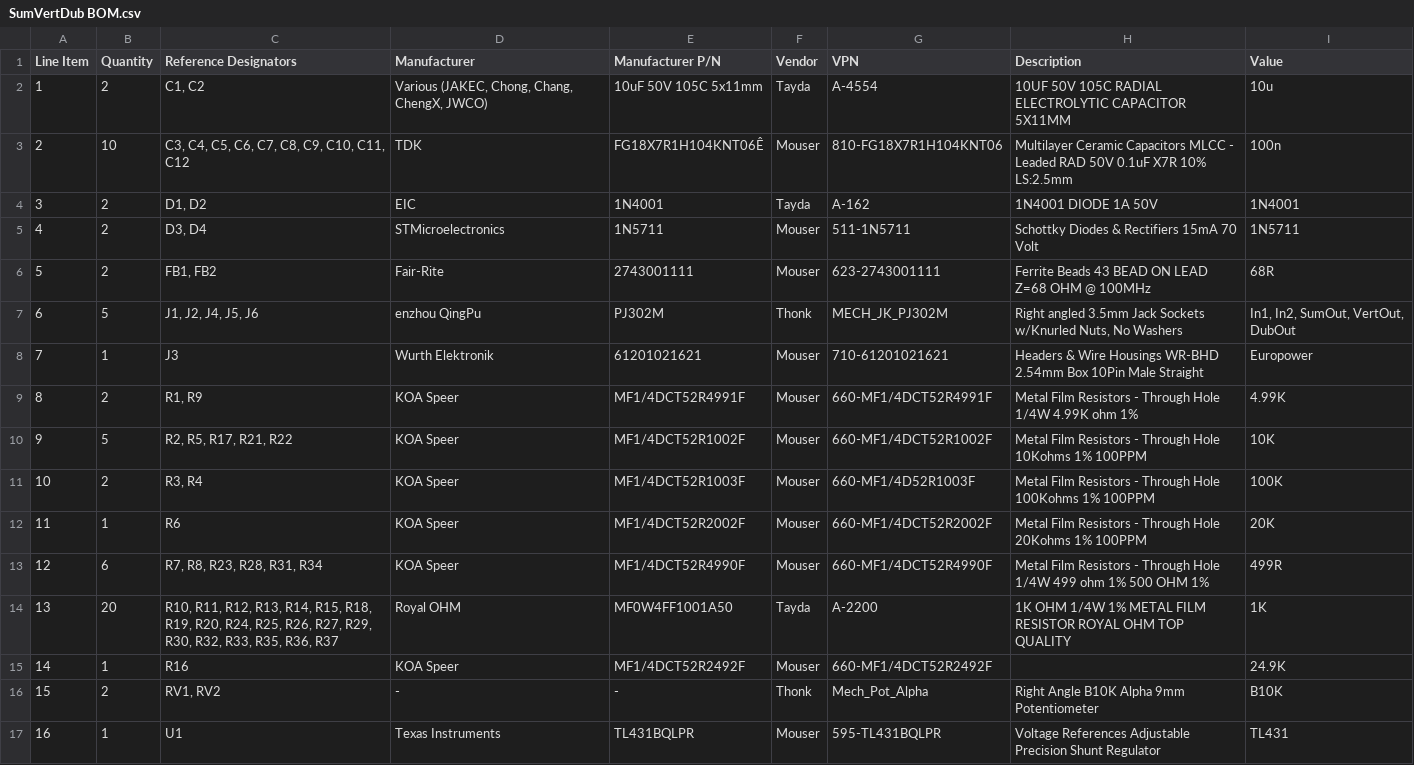
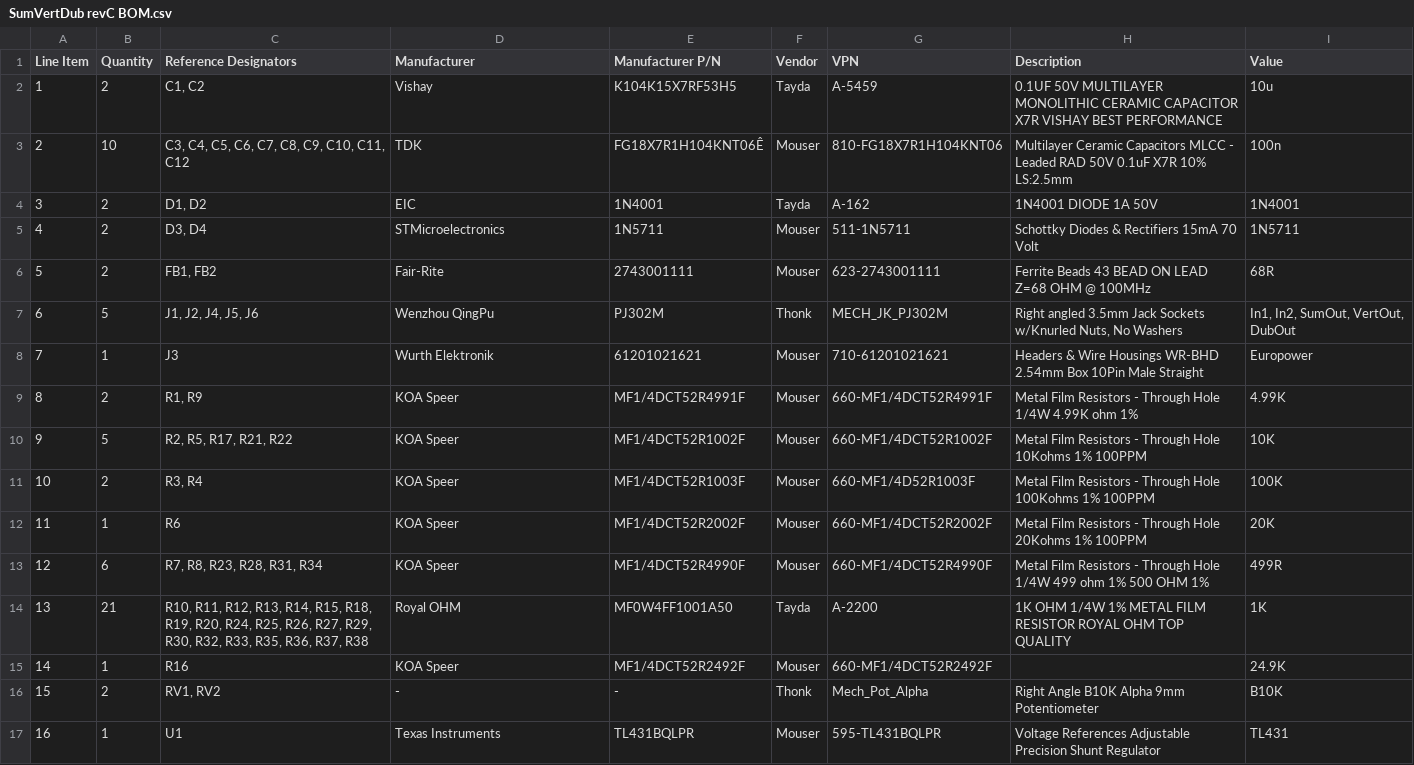
Before and after one commit to homegrownVHS/SumVertDub, a CSV file: SumVertDub revC BOM.csv (was SumVertDub BOM.csv), drawn as a sheet; only a part is shown.

```diff
--- a/SumVertDub BOM.csv
+++ b/SumVertDub revC BOM.csv
@@ -1,3 +1,3 @@
 Line Item,Quantity,Reference Designators,Manufacturer,Manufacturer P/N,Vendor,VPN,Description,Value
-1,2,"C1, C2","Various (JAKEC, Chong, Chang, ChengX, JWCO)",10uF 50V 105C 5x11mm,Tayda,A-4554,10UF 50V 105C RADIAL ELECTROLYTIC CAPACITOR 5X11MM,10u
+1,2,"C1, C2",Vishay,K104K15X7RF53H5,Tayda,A-5459,0.1UF 50V MULTILAYER MONOLITHIC CERAMIC CAPACITOR X7R VISHAY BEST PERFORMANCE,10u
 2,10,"C3, C4, C5, C6, C7, C8, C9, C10, C11, C12",TDK,FG18X7R1H104KNT06Ê,Mouser,810-FG18X7R1H104KNT06,Multilayer Ceramic Capacitors MLCC - Leaded RAD 50V 0.1uF X7R 10% LS:2.5mm,100n
@@ -6,3 +6,3 @@ Line Item,Quantity,Reference Designators,Manufacturer,Manufacturer P/N,Vendor,VP
 5,2,"FB1, FB2",Fair-Rite,2743001111,Mouser,623-2743001111,Ferrite Beads 43 BEAD ON LEAD Z=68 OHM @ 100MHz,68R
-6,5,"J1, J2, J4, J5, J6",enzhou QingPu,PJ302M,Thonk,MECH_JK_PJ302M,"Right angled 3.5mm Jack Sockets w/Knurled Nuts, No Washers","In1, In2, SumOut, VertOut, DubOut"
+6,5,"J1, J2, J4, J5, J6",Wenzhou QingPu,PJ302M,Thonk,MECH_JK_PJ302M,"Right angled 3.5mm Jack Sockets w/Knurled Nuts, No Washers","In1, In2, SumOut, VertOut, DubOut"
 7,1,J3,Wurth Elektronik,61201021621,Mouser,710-61201021621,Headers & Wire Housings WR-BHD 2.54mm Box 10Pin Male Straight,Europower
@@ -13,3 +13,3 @@ Line Item,Quantity,Reference Designators,Manufacturer,Manufacturer P/N,Vendor,VP
 12,6,"R7, R8, R23, R28, R31, R34",KOA Speer,MF1/4DCT52R4990F,Mouser,660-MF1/4DCT52R4990F,Metal Film Resistors - Through Hole 1/4W 499 ohm 1% 500 OHM 1%,499R
-13,20,"R10, R11, R12, R13, R14, R15, R18, R19, R20, R24, R25, R26, R27, R29, R30, R32, R33, R35, R36, R37",Royal OHM,MF0W4FF1001A50,Tayda,A-2200,1K OHM 1/4W 1% METAL FILM RESISTOR ROYAL OHM TOP QUALITY,1K
+13,21,"R10, R11, R12, R13, R14, R15, R18, R19, R20, R24, R25, R26, R27, R29, R30, R32, R33, R35, R36, R37, R38",Royal OHM,MF0W4FF1001A50,Tayda,A-2200,1K OHM 1/4W 1% METAL FILM RESISTOR ROYAL OHM TOP QUALITY,1K
 14,1,R16,KOA Speer,MF1/4DCT52R2492F,Mouser,660-MF1/4DCT52R2492F,,24.9K
```
Also changed, not shown: 4 other files.
